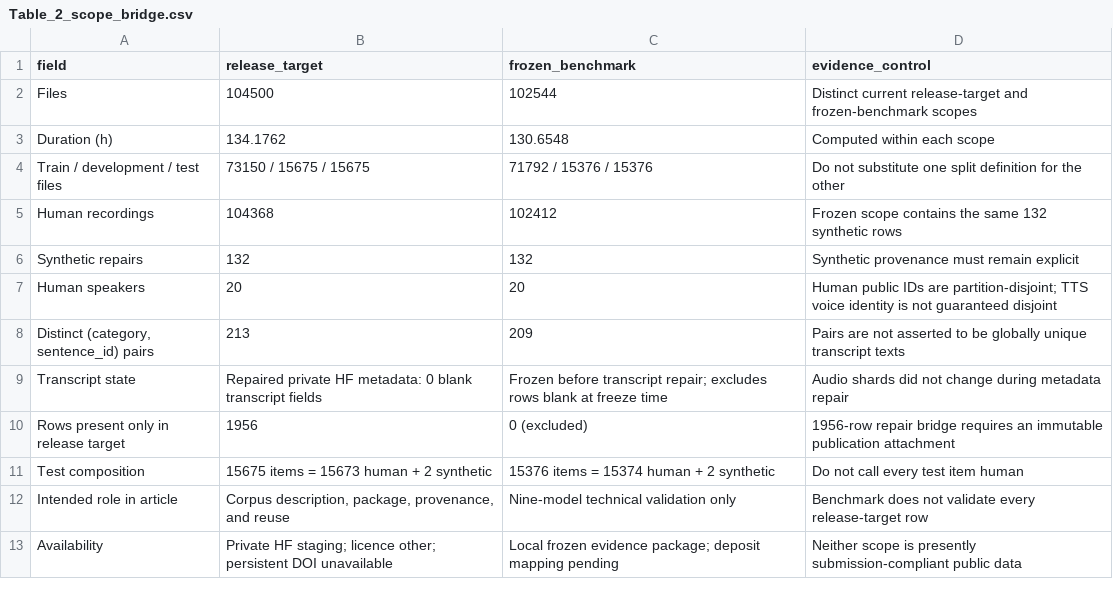
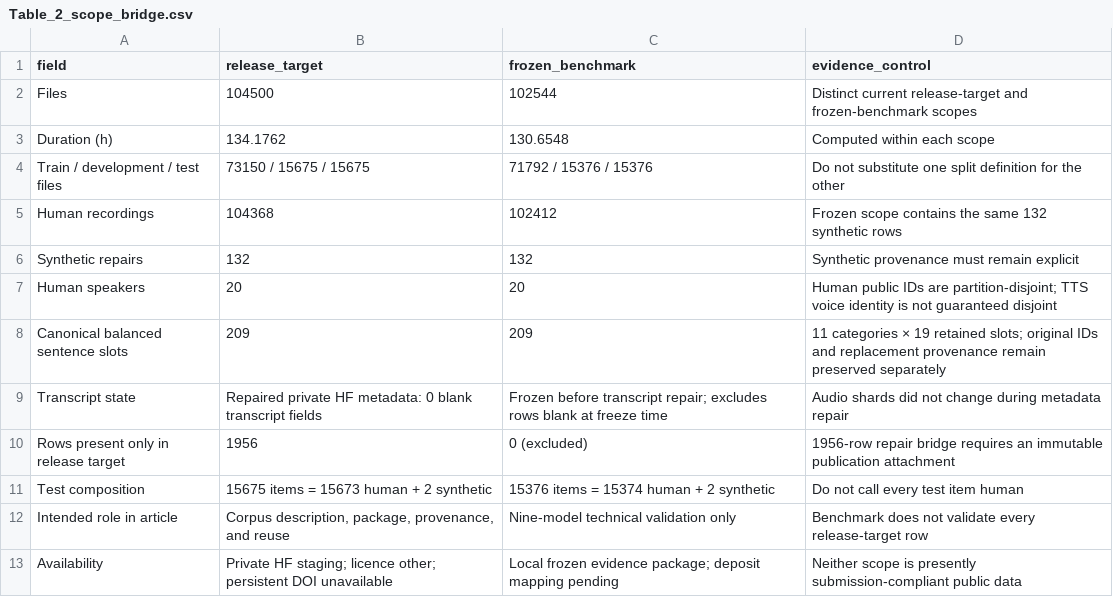
Before and after one commit to RatnaAtika/Indonesian-ASR-11-Class-Dataset, a CSV file: Draft_Paper/04_Revised_Draft/tables/Table_2_scope_bridge.csv, drawn as a sheet; removed rows and columns are numbered as before the commit, all else as after; the diff names each change by its address in the sheet, - before the commit and + after, or states it on an @@ line.

Commit message:
docs: standardize canonical 209 sentence slots

```diff
--- a/Draft_Paper/04_Revised_Draft/tables/Table_2_scope_bridge.csv
+++ b/Draft_Paper/04_Revised_Draft/tables/Table_2_scope_bridge.csv
-row 8: Distinct (category, sentence_id) pairs | 213 | 209 | Pairs are not asserted to be globally unique transcript texts
+row 8: Canonical balanced sentence slots | 209 | 209 | 11 categories × 19 retained slots; original IDs and replacement provenance remain preserved separately
```
Also changed, not shown: Draft_Paper/02_Evidence/claim_evidence_matrix.csv, Draft_Paper/04_Revised_Draft/tables/Table_1_package_inventory.csv, 23 other files.
